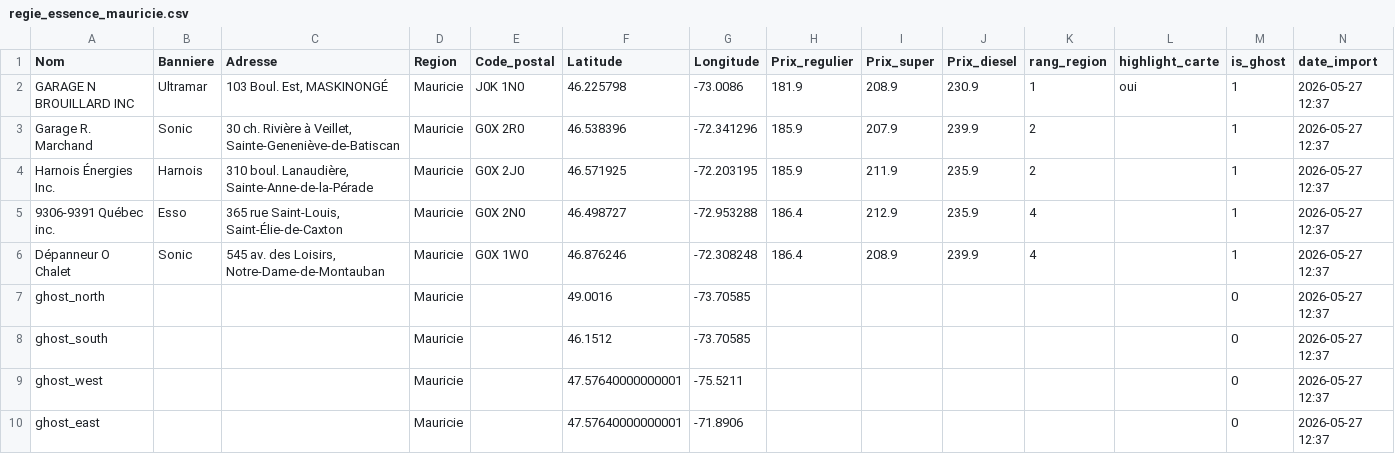
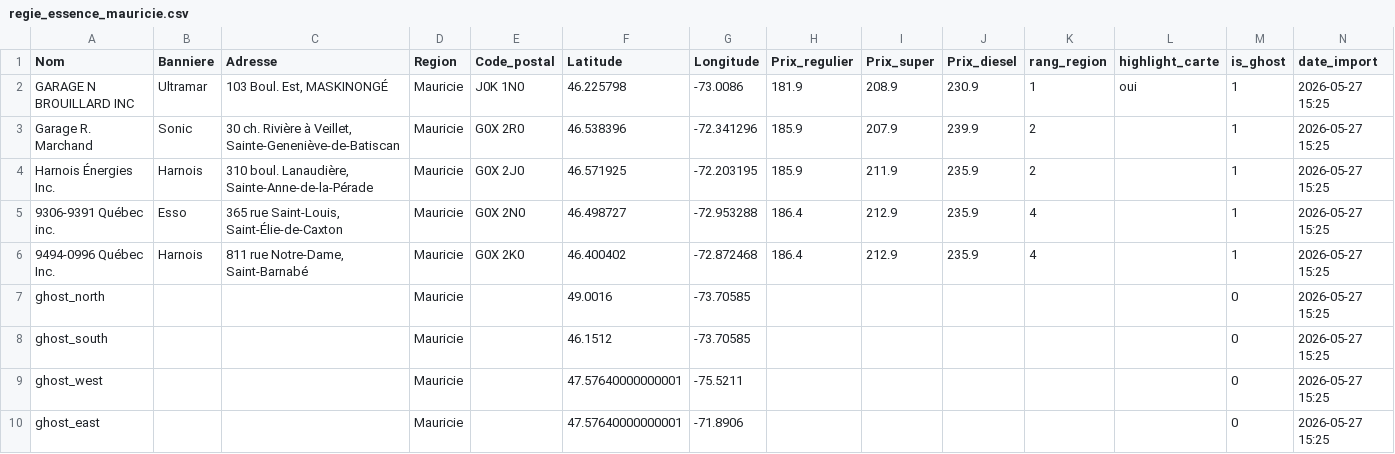
Before and after one commit to emclavel/regie-essence-quebec-data, a CSV file: data/regie_essence_mauricie.csv, drawn as a sheet.

```diff
--- a/data/regie_essence_mauricie.csv
+++ b/data/regie_essence_mauricie.csv
@@ -1,10 +1,10 @@
 Nom,Banniere,Adresse,Region,Code_postal,Latitude,Longitude,Prix_regulier,Prix_super,Prix_diesel,rang_region,highlight_carte,is_ghost,date_import
-GARAGE N BROUILLARD INC,Ultramar,"103 Boul. Est, MASKINONGÉ",Mauricie,J0K 1N0,46.225798,-73.0086,181.9,208.9,230.9,1,oui,1,2026-05-27 12:37
-Garage R. Marchand,Sonic,"30 ch. Rivière à Veillet, Sainte-Geneniève-de-Batiscan",Mauricie,G0X 2R0,46.538396,-72.341296,185.9,207.9,239.9,2,,1,2026-05-27 12:37
-Harnois Énergies Inc.,Harnois,"310 boul. Lanaudière, Sainte-Anne-de-la-Pérade",Mauricie,G0X 2J0,46.571925,-72.203195,185.9,211.9,235.9,2,,1,2026-05-27 12:37
-9306-9391 Québec inc.,Esso,"365 rue Saint-Louis, Saint-Élie-de-Caxton",Mauricie,G0X 2N0,46.498727,-72.953288,186.4,212.9,235.9,4,,1,2026-05-27 12:37
-Dépanneur O Chalet,Sonic,"545 av. des Loisirs, Notre-Dame-de-Montauban",Mauricie,G0X 1W0,46.876246,-72.308248,186.4,208.9,239.9,4,,1,2026-05-27 12:37
-ghost_north,,,Mauricie,,49.0016,-73.70585,,,,,,0,2026-05-27 12:37
-ghost_south,,,Mauricie,,46.1512,-73.70585,,,,,,0,2026-05-27 12:37
-ghost_west,,,Mauricie,,47.57640000000001,-75.5211,,,,,,0,2026-05-27 12:37
-ghost_east,,,Mauricie,,47.57640000000001,-71.8906,,,,,,0,2026-05-27 12:37
+GARAGE N BROUILLARD INC,Ultramar,"103 Boul. Est, MASKINONGÉ",Mauricie,J0K 1N0,46.225798,-73.0086,181.9,208.9,230.9,1,oui,1,2026-05-27 15:25
+Garage R. Marchand,Sonic,"30 ch. Rivière à Veillet, Sainte-Geneniève-de-Batiscan",Mauricie,G0X 2R0,46.538396,-72.341296,185.9,207.9,239.9,2,,1,2026-05-27 15:25
+Harnois Énergies Inc.,Harnois,"310 boul. Lanaudière, Sainte-Anne-de-la-Pérade",Mauricie,G0X 2J0,46.571925,-72.203195,185.9,211.9,235.9,2,,1,2026-05-27 15:25
+9306-9391 Québec inc.,Esso,"365 rue Saint-Louis, Saint-Élie-de-Caxton",Mauricie,G0X 2N0,46.498727,-72.953288,186.4,212.9,235.9,4,,1,2026-05-27 15:25
+9494-0996 Québec Inc.,Harnois,"811 rue Notre-Dame, Saint-Barnabé",Mauricie,G0X 2K0,46.400402,-72.872468,186.4,212.9,235.9,4,,1,2026-05-27 15:25
+ghost_north,,,Mauricie,,49.0016,-73.70585,,,,,,0,2026-05-27 15:25
+ghost_south,,,Mauricie,,46.1512,-73.70585,,,,,,0,2026-05-27 15:25
+ghost_west,,,Mauricie,,47.57640000000001,-75.5211,,,,,,0,2026-05-27 15:25
+ghost_east,,,Mauricie,,47.57640000000001,-71.8906,,,,,,0,2026-05-27 15:25
```
Also changed, not shown: data/regie_essence_estrie.csv, data/regie_essence_grand_montreal.csv, 3 other files.
